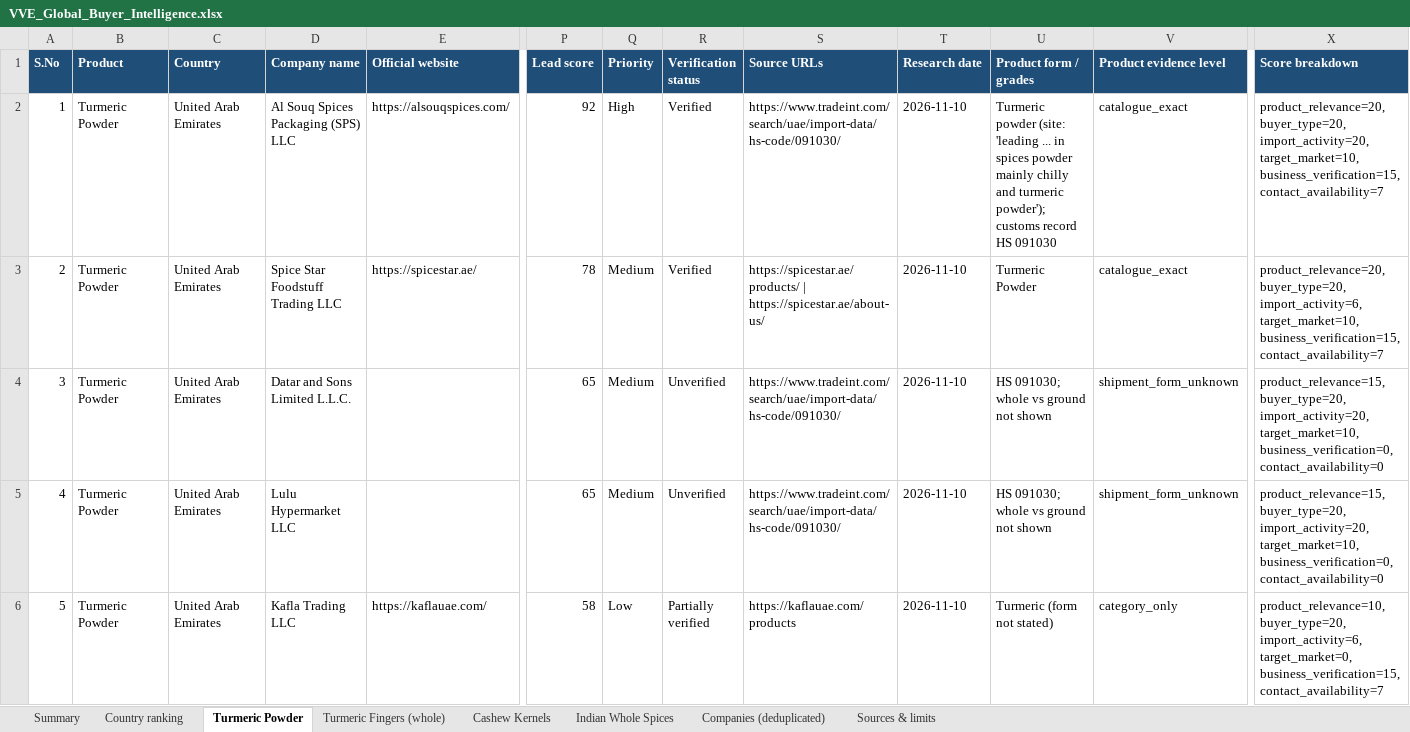
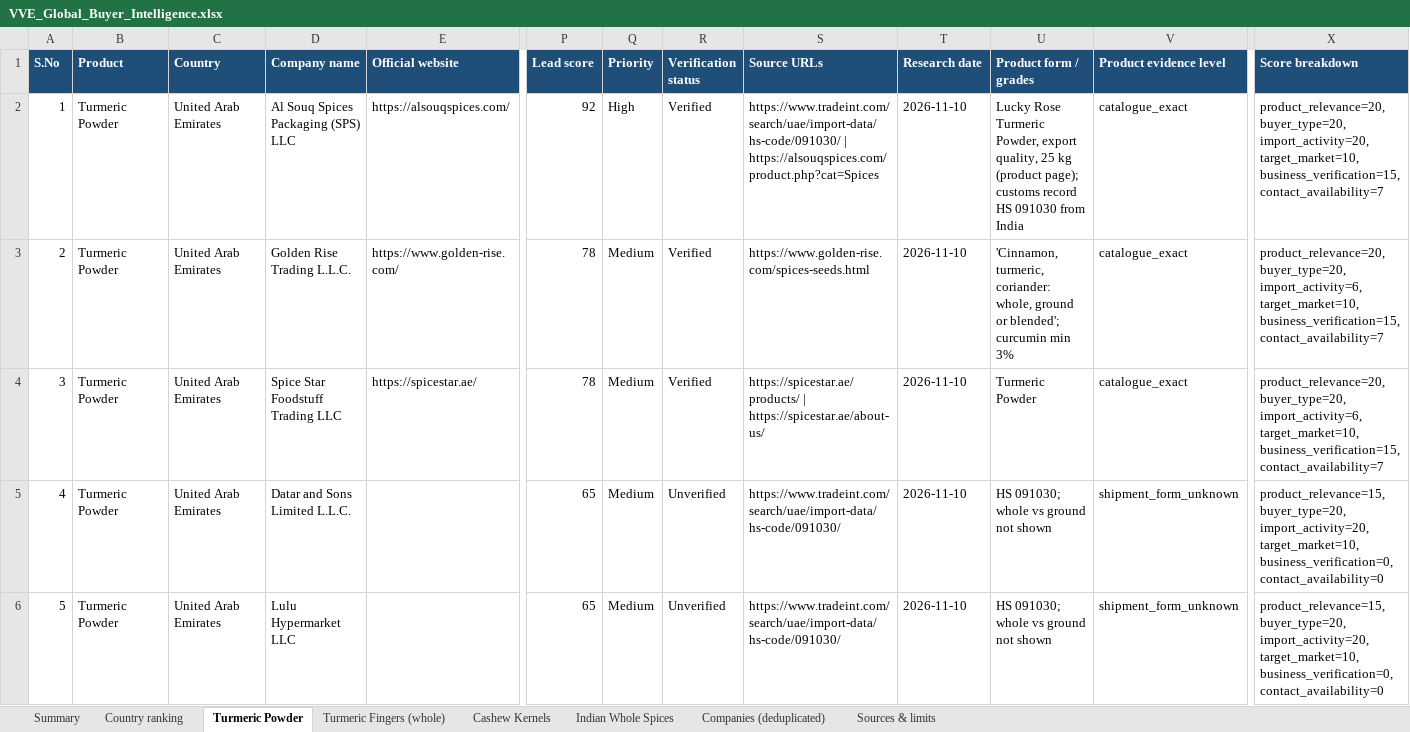
Before and after one commit to androG30/exim_agent, an Excel workbook: output/VVE_Global_Buyer_Intelligence.xlsx, sheet Turmeric Powder, drawn as a sheet; only a part is shown, gaps mark what is left out; the shorter side is filled out with more unchanged rows; values as stored, in another font and other column widths than the file's, no borders; addresses are those after the commit; rows hold the shown columns only; the diff covers the shown part only; the diff names each change by its address in the sheet, - before the commit and + after, or states it on an @@ line.

```diff
--- a/output/VVE_Global_Buyer_Intelligence.xlsx (sheet Turmeric Powder)
+++ b/output/VVE_Global_Buyer_Intelligence.xlsx (sheet Turmeric Powder)
-S2 (Source URLs): https://www.tradeint.com/search/uae/import-data/hs-code/091030/
+S2 (Source URLs): https://www.tradeint.com/search/uae/import-data/hs-code/091030/ | https://alsouqspices.com/product.php?cat=Spices
-U2 (Product form / grades): Turmeric powder (site: 'leading ... in spices powder mainly chilly and turmeric powder'); customs record HS 091030
+U2 (Product form / grades): Lucky Rose Turmeric Powder, export quality, 25 kg (product page); customs record HS 091030 from India
+row 3: 2 | Turmeric Powder | United Arab Emirates | Golden Rise Trading L.L.C. | https://www.golden-rise.com/ | 78 | Medium | Verified | https://www.golden-rise.com/spices-seeds.html | 2026-11-10 | 'Cinnamon, turmeric, coriander: whole, ground or blended'; curcumin min 3% | catalogue_exact | product_relevance=20, buyer_type=20, import_activity=6, target_market=10, business_verification=15, contact_availability=7
@@ column A (S.No) renumbered between rows 4 and 10 @@
```
Also changed, not shown: 2 added rows elsewhere in this sheet, sheet Indian Whole Spices, sheet Cashew Kernels, sheet Companies (deduplicated), sheet Turmeric Fingers (whole), sheet Sources & limits, sheet Summary, 7 other files.
